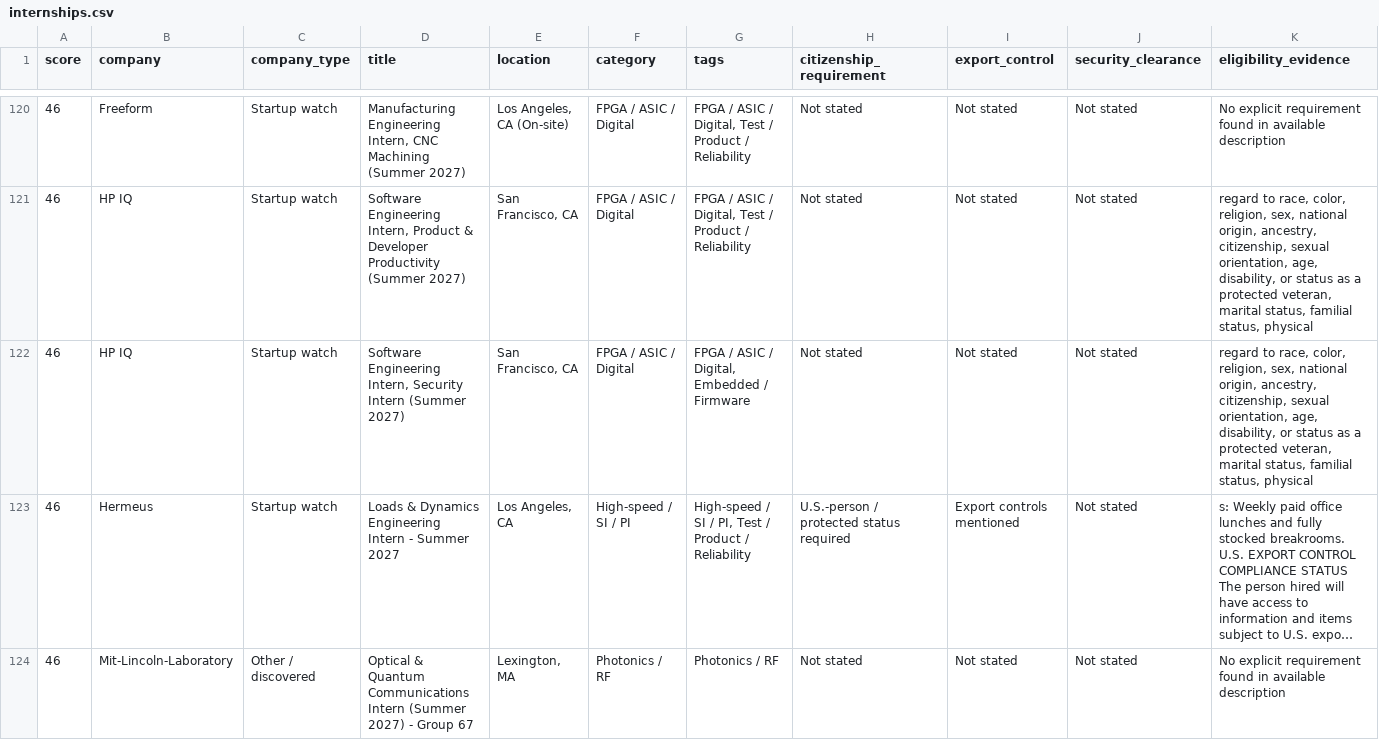
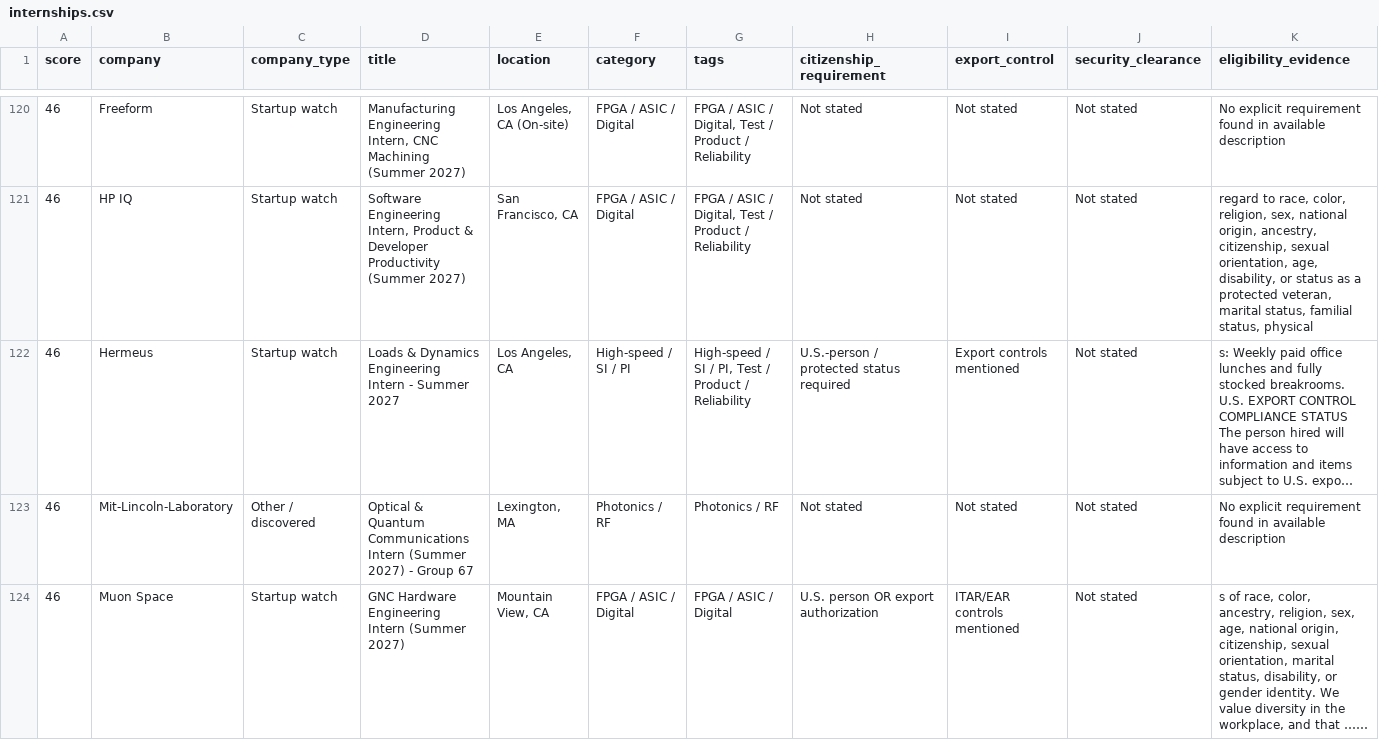
Before and after one commit to PolPichittanarak/summer-2027-ee-internship-radar, a CSV file: docs/internships.csv, drawn as a sheet; only a part is shown, gaps mark what is left out; the shorter side is filled out with more unchanged rows; long unchanged cells end in …; removed rows and columns are numbered as before the commit, all else as after; rows hold the shown columns only; the diff covers the shown part only; the diff names each change by its address in the sheet, - before the commit and + after, or states it on an @@ line.

```diff
--- a/docs/internships.csv
+++ b/docs/internships.csv
-row 122: 46 | HP IQ | Startup watch | Software Engineering Intern, Security Intern (Summer 2027) | San Francisco, CA | FPGA / ASIC / Digital | FPGA / ASIC / Digital, Embedded / Firmware | Not stated | Not stated | Not stated | regard to race, color, religion, sex, national origin, ancestry, citizenship, sexual orientation, age, disability, or status as a protected veteran, marital status, familial status, physical
```
Also changed, not shown: 1 added row elsewhere in this file, 4 other files.
